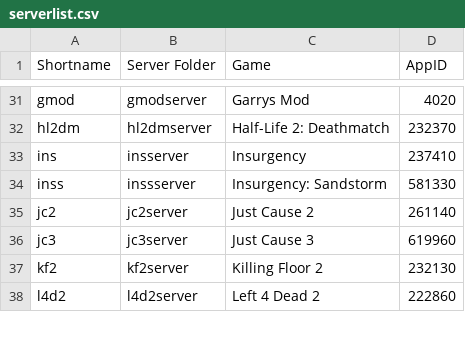
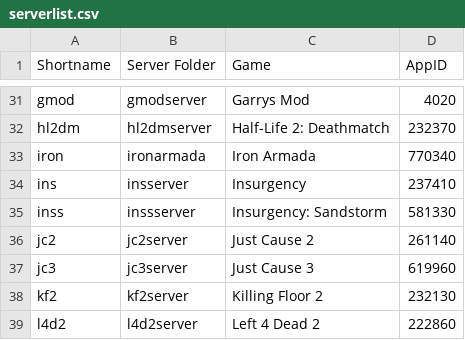
Before and after one commit to Robomikel/Steam-Server-Manager, a CSV file: data/serverlist.csv, drawn as a sheet; only a part is shown, gaps mark what is left out; the diff names each change by its address in the sheet, - before the commit and + after, or states it on an @@ line.

Commit message:
added Iron Armada

```diff
--- a/data/serverlist.csv
+++ b/data/serverlist.csv
+row 33: iron | ironarmada | Iron Armada | 770340
```
Also changed, not shown: 3 other files.
